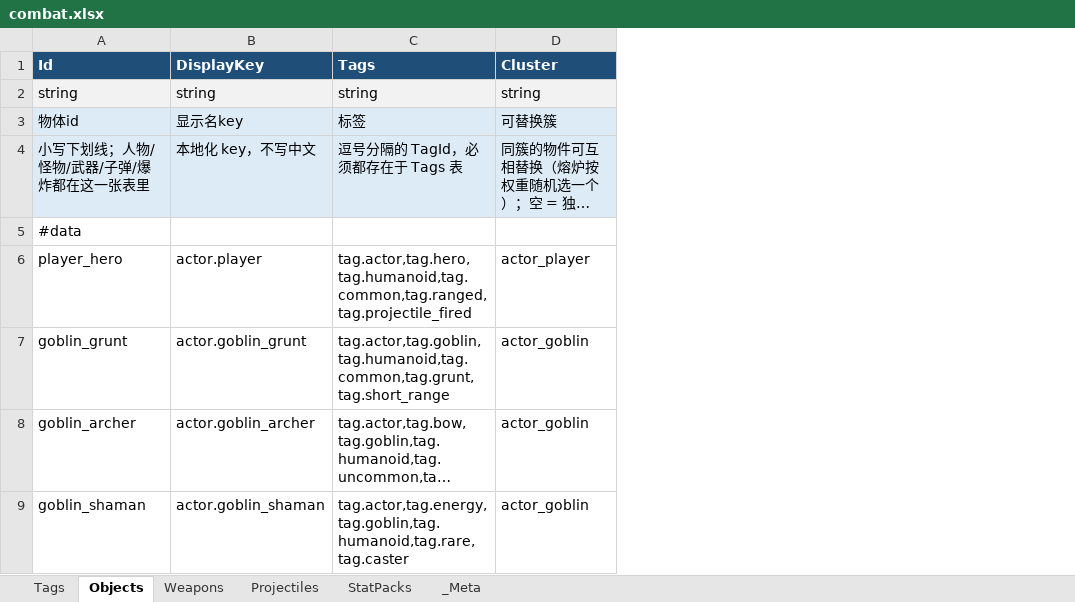
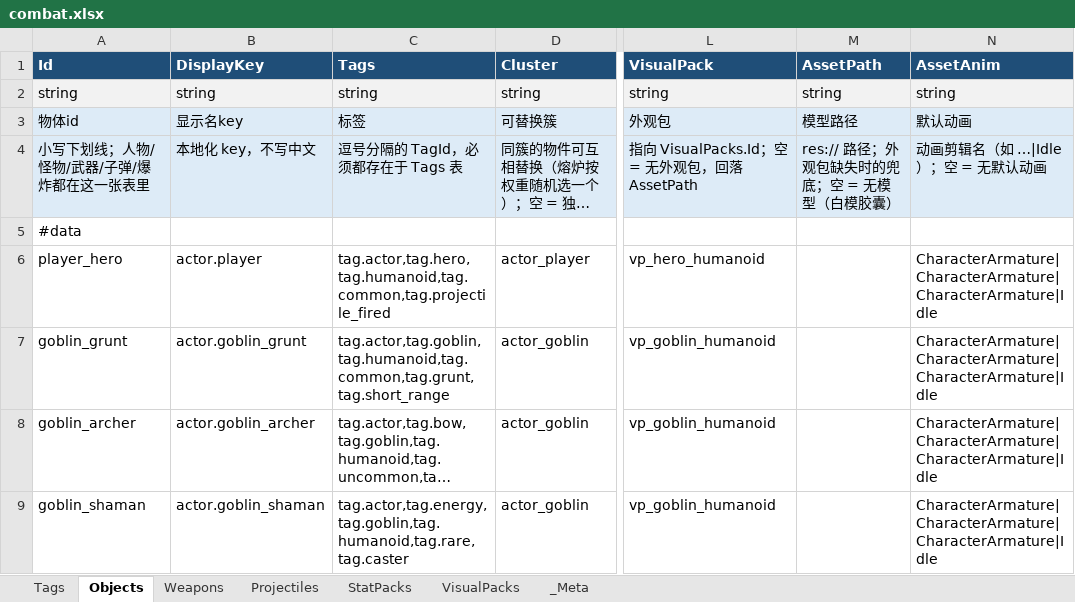
Before and after one commit to KryieNaruto/biu-biu-origin, an Excel workbook: data/excel/combat.xlsx, sheet Objects, drawn as a sheet; only a part is shown, gaps mark what is left out; long unchanged cells end in …; values as stored, in another font and other column widths than the file's, no borders; the diff names each change by its address in the sheet, - before the commit and + after, or states it on an @@ line.

```diff
--- a/data/excel/combat.xlsx (sheet Objects)
+++ b/data/excel/combat.xlsx (sheet Objects)
+sheet tab: VisualPacks
+column L (VisualPack), rows 2-9: string | 外观包 | 指向 VisualPacks.Id；空 = 无外观包，回落 AssetPath |  | vp_hero_humanoid | vp_goblin_humanoid | vp_goblin_humanoid | vp_goblin_humanoid
+column M (AssetPath), rows 2-4: string | 模型路径 | res:// 路径；外观包缺失时的兜底；空 = 无模型（白模胶囊）
+column N (AssetAnim), rows 2-9: string | 默认动画 | 动画剪辑名（如 …|Idle）；空 = 无默认动画 |  | CharacterArmature|CharacterArmature|CharacterArmature|Idle | CharacterArmature|CharacterArmature|CharacterArmature|Idle | CharacterArmature|CharacterArmature|CharacterArmature|Idle | CharacterArmature|CharacterArmature|CharacterArmature|Idle
-C6 (Tags): tag.actor,tag.hero,tag.humanoid,tag.common,tag.ranged,tag.projectile_fired
+C6 (Tags): tag.actor,tag.hero,tag.humanoid,tag.common,tag.projectile_fired
```
Also changed, not shown: sheet Tags, sheet _Meta, data/excel/characters.xlsx, 16 other files.
